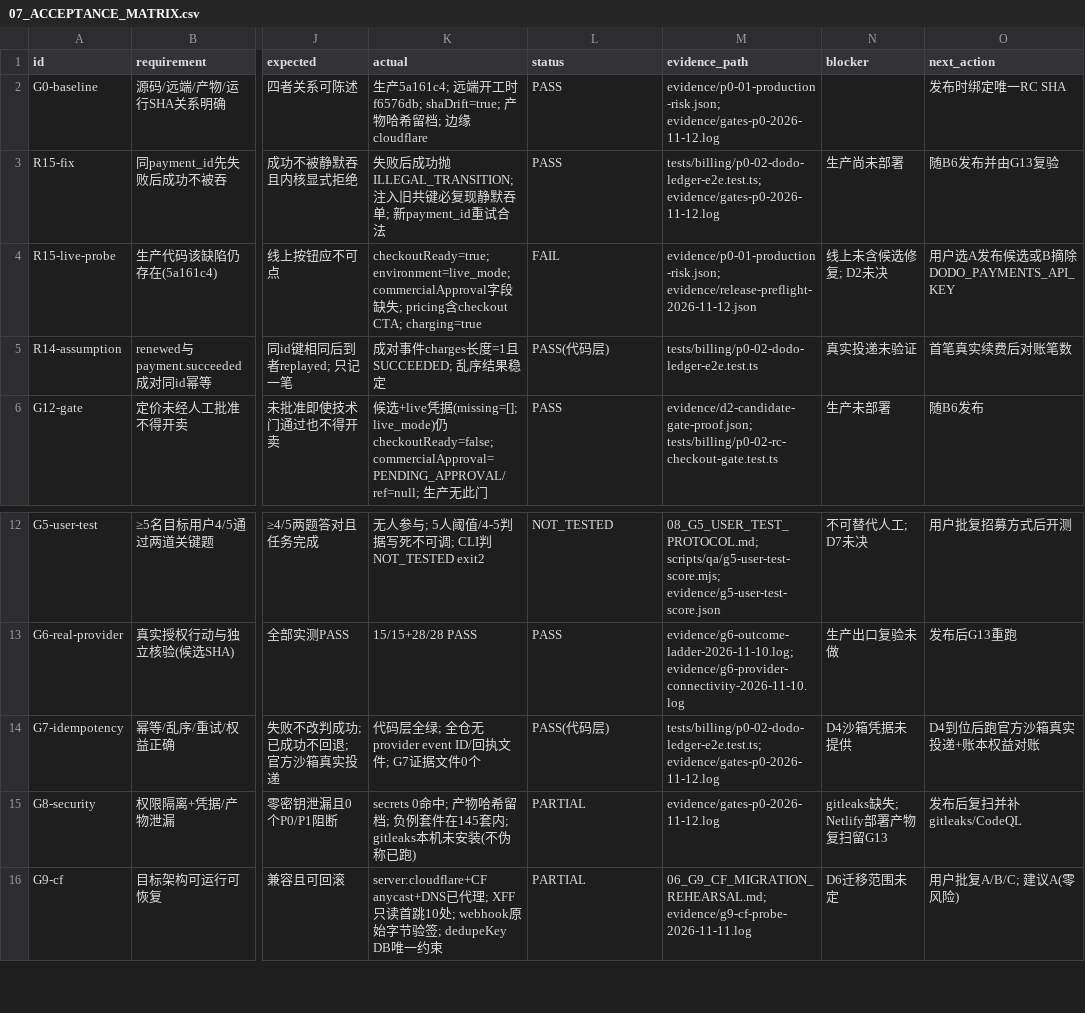
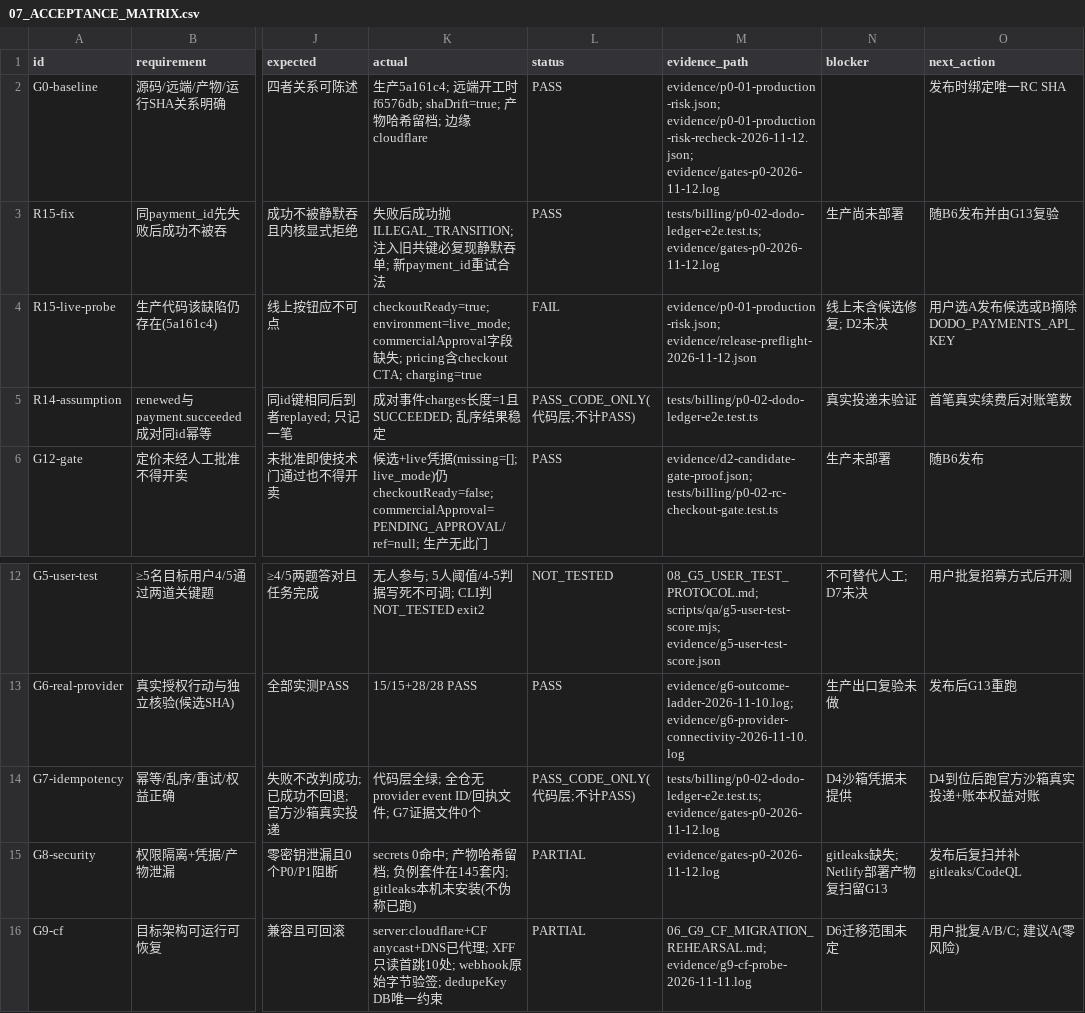
Before and after one commit to aoshuang99-netizen/lokfeel.com, a CSV file: docs/release/lokfeel-final-20261110/07_ACCEPTANCE_MATRIX.csv, drawn as a sheet; only a part is shown, gaps mark what is left out; the diff names each change by its address in the sheet, - before the commit and + after, or states it on an @@ line.

Commit message:
docs(release): 17:25 生产实时复采 + 严格口径修正(5/13 PASS)与 rcSha 锁定守卫 [skip netlify]

```diff
--- a/docs/release/lokfeel-final-20261110/07_ACCEPTANCE_MATRIX.csv
+++ b/docs/release/lokfeel-final-20261110/07_ACCEPTANCE_MATRIX.csv
-M2 (evidence_path): evidence/p0-01-production-risk.json; evidence/gates-p0-2026-11-12.log
+M2 (evidence_path): evidence/p0-01-production-risk.json; evidence/p0-01-production-risk-recheck-2026-11-12.json; evidence/gates-p0-2026-11-12.log
-L5 (status): PASS(代码层)
+L5 (status): PASS_CODE_ONLY(代码层;不计PASS)
-L14 (status): PASS(代码层)
+L14 (status): PASS_CODE_ONLY(代码层;不计PASS)
```
Also changed, not shown: 11 other files.
